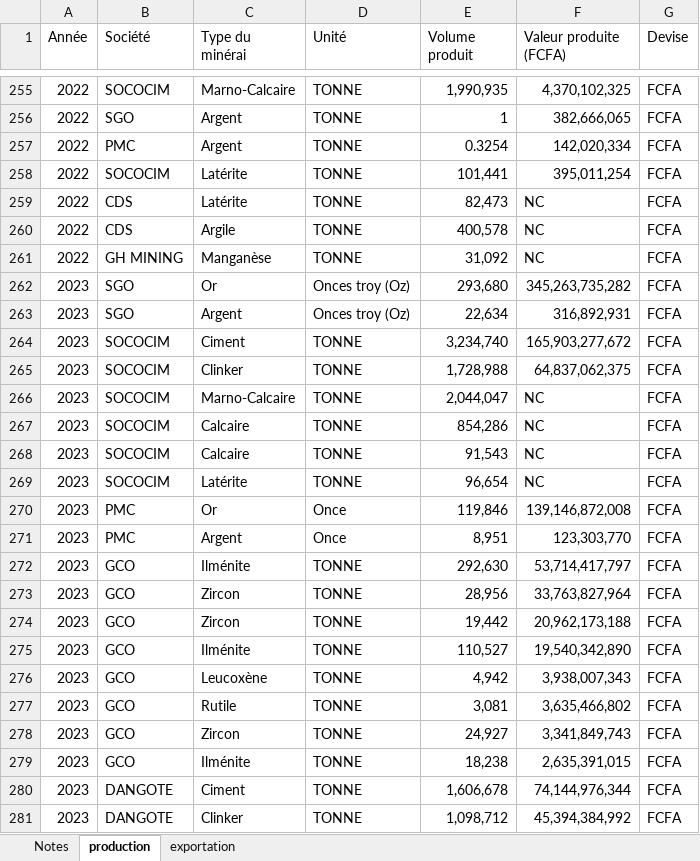
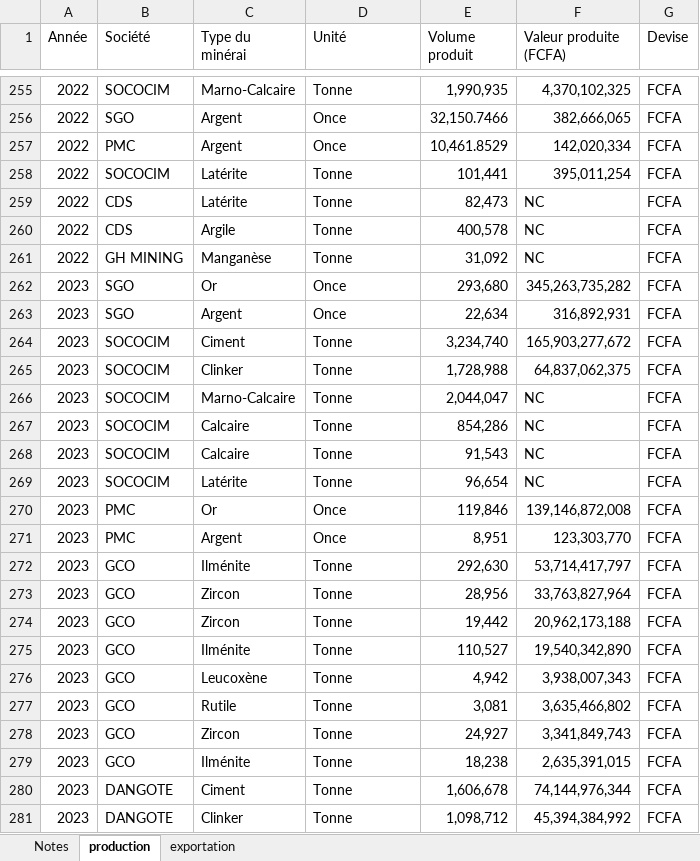
Before and after one commit to JODRAFF9/production-et-vente-itie, an Excel workbook: Données sur la production et les ventes.xlsx, sheet production, drawn as a sheet; only a part is shown, gaps mark what is left out; values as stored, in another font and other column widths than the file's, no borders; the diff covers the shown part only; the diff names each change by its address in the sheet, - before the commit and + after, or states it on an @@ line.

```diff
--- a/Données sur la production et les ventes.xlsx (sheet production)
+++ b/Données sur la production et les ventes.xlsx (sheet production)
-D255 (Unité): TONNE
+D255 (Unité): Tonne
-D256:D257 (Unité): TONNE
+D256:D257 (Unité): Once
-E256 (Volume produit): 1
+E256 (Volume produit): 32,150.7466
-E257 (Volume produit): 0.3254
+E257 (Volume produit): 10,461.8529
-D258:D261 (Unité): TONNE
+D258:D261 (Unité): Tonne
-D262:D263 (Unité): Onces troy (Oz)
+D262:D263 (Unité): Once
-D264:D269 (Unité): TONNE
+D264:D269 (Unité): Tonne
-D272:D281 (Unité): TONNE
+D272:D281 (Unité): Tonne
```
Also changed, not shown: 172 edited cells elsewhere in this sheet, sheet exportation, sheet Notes.
